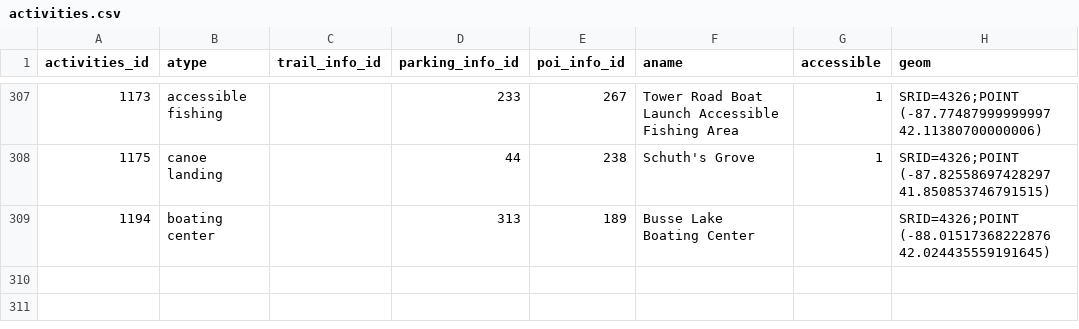
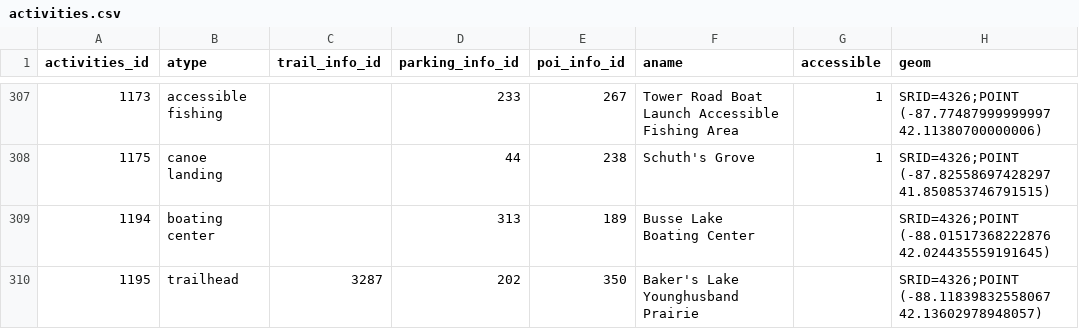
Before and after one commit to fpdcc/webmap_data_updates, a CSV file: map data/activities.csv, drawn as a sheet; only a part is shown, gaps mark what is left out.

Commit message:
updated activities table 2/29/2024

```diff
--- a/map data/activities.csv
+++ b/map data/activities.csv
@@ -309 +309,2 @@
 1194,boating center,,313,189,Busse Lake Boating Center,,SRID=4326;POINT (-88.01517368222876 42.024435559191645)
+1195,trailhead,3287,202,350,Baker's Lake Younghusband Prairie,,SRID=4326;POINT (-88.11839832558067 42.13602978948057)
```
